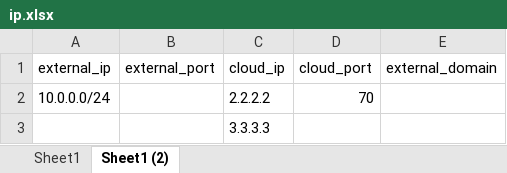
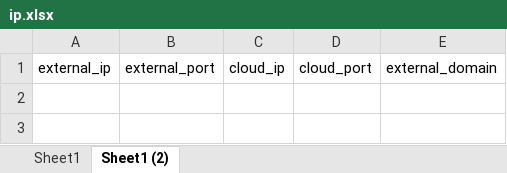
Before and after one commit to wht-bigsky000/python_natfw_scripts, an Excel workbook: ip.xlsx, sheet Sheet1 (2), drawn as a sheet; values as stored, in another font and other column widths than the file's, no borders; the diff names each change by its address in the sheet, - before the commit and + after, or states it on an @@ line.

```diff
--- a/ip.xlsx (sheet Sheet1 (2))
+++ b/ip.xlsx (sheet Sheet1 (2))
-row 2: 10.0.0.0/24 |  | 2.2.2.2 | 70
-row 3:  |  | 3.3.3.3
```
Also changed, not shown: sheet Sheet1, 1 other file.
